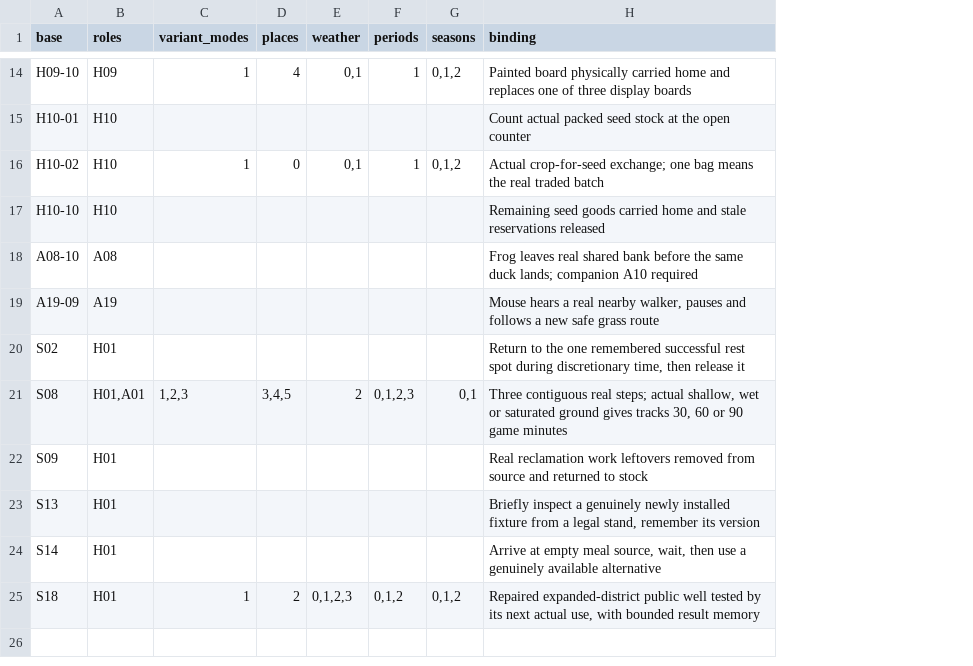
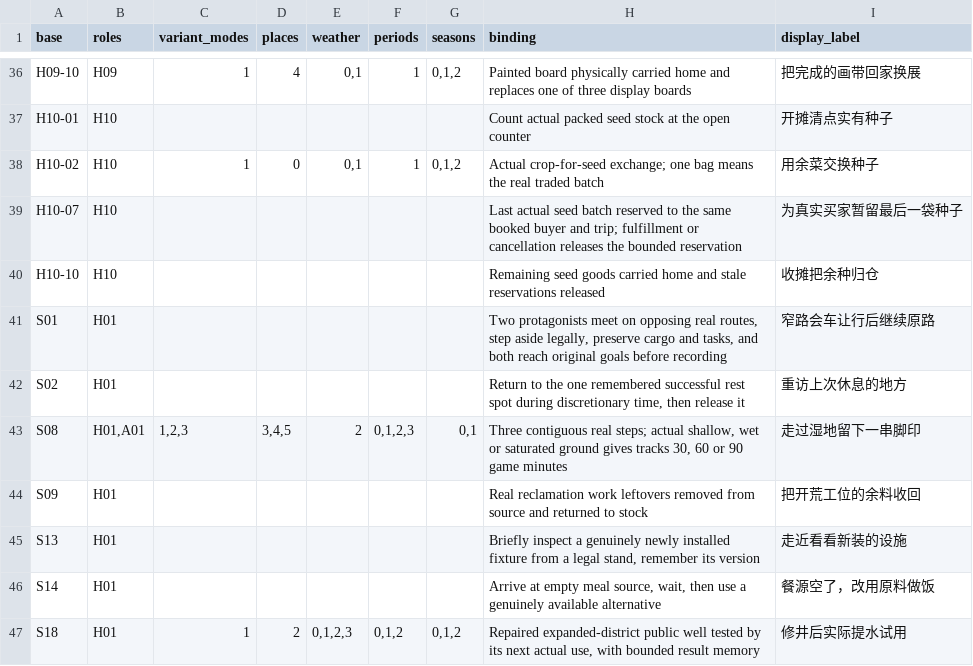
Before and after one commit to forguse/cat-home, a TSV file: assets/maps/village-legacy-families.tsv, drawn as a sheet; only a part is shown, gaps mark what is left out; the diff covers the shown part only; the diff names each change by its address in the sheet, - before the commit and + after, or states it on an @@ line.

Commit message:
Complete 22 physical life behaviors and preserve long-term food routines

```diff
--- a/assets/maps/village-legacy-families.tsv
+++ b/assets/maps/village-legacy-families.tsv
+column I (display_label), rows 36-38: 把完成的画带回家换展 | 开摊清点实有种子 | 用余菜交换种子; row 40: 收摊把余种归仓; rows 42-47: 重访上次休息的地方 | 走过湿地留下一串脚印 | 把开荒工位的余料收回 | 走近看看新装的设施 | 餐源空了，改用原料做饭 | 修井后实际提水试用
+row 39: H10-07 | H10 |  |  |  |  |  | Last actual seed batch reserved to the same booked buyer and trip; fulfillment or cancellation releases the bounded reservation | 为真实买家暂留最后一袋种子
@@ row 18 moved to row 8: A08-10 @@
@@ row 19 moved to row 11: A19-09 @@
+row 41: S01 | H01 |  |  |  |  |  | Two protagonists meet on opposing real routes, step aside legally, preserve cargo and tasks, and both reach original goals before recording | 窄路会车让行后继续原路
```
Also changed, not shown: 20 added rows elsewhere in this file, assets/maps/village-activities.tsv, assets/maps/village-legacy-bindings.tsv, 31 other files.
